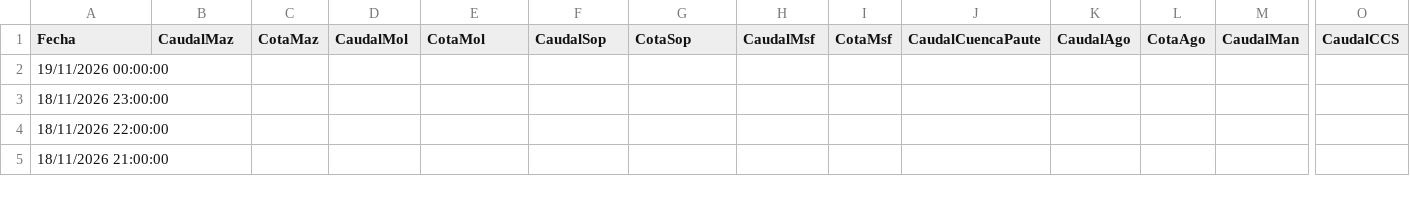
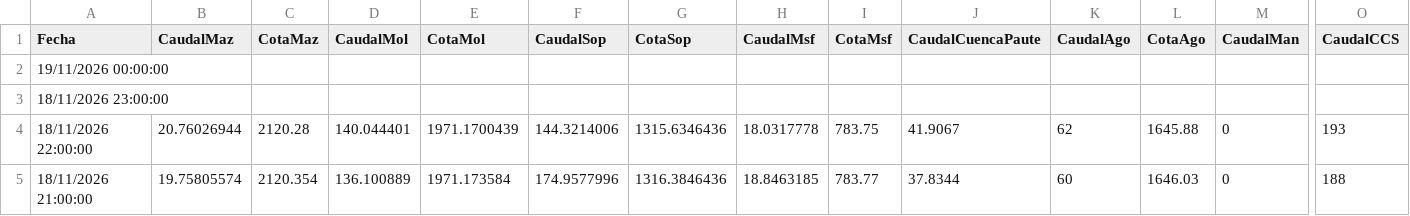
Before and after one commit to davidmunoz-create/hidroelectricasecuador, a CSV file: data/hidrologia-diario.csv, drawn as a sheet; only a part is shown, gaps mark what is left out; the diff covers the shown part only; the diff names each change by its address in the sheet, - before the commit and + after, or states it on an @@ line.

```diff
--- a/data/hidrologia-diario.csv
+++ b/data/hidrologia-diario.csv
-B4 (CaudalMaz): (empty)
+B4 (CaudalMaz): 20.76026944
-C4 (CotaMaz): (empty)
+C4 (CotaMaz): 2120.28
-D4 (CaudalMol): (empty)
+D4 (CaudalMol): 140.044401
-E4 (CotaMol): (empty)
+E4 (CotaMol): 1971.1700439
-F4 (CaudalSop): (empty)
+F4 (CaudalSop): 144.3214006
-G4 (CotaSop): (empty)
+G4 (CotaSop): 1315.6346436
-H4 (CaudalMsf): (empty)
+H4 (CaudalMsf): 18.0317778
-I4 (CotaMsf): (empty)
+I4 (CotaMsf): 783.75
-J4 (CaudalCuencaPaute): (empty)
+J4 (CaudalCuencaPaute): 41.9067
-K4 (CaudalAgo): (empty)
+K4 (CaudalAgo): 62
-L4 (CotaAgo): (empty)
+L4 (CotaAgo): 1645.88
-M4:M5 (CaudalMan): (empty)
+M4:M5 (CaudalMan): 0
-O4 (CaudalCCS): (empty)
+O4 (CaudalCCS): 193
-B5 (CaudalMaz): (empty)
+B5 (CaudalMaz): 19.75805574
-C5 (CotaMaz): (empty)
+C5 (CotaMaz): 2120.354
-D5 (CaudalMol): (empty)
+D5 (CaudalMol): 136.100889
-E5 (CotaMol): (empty)
+E5 (CotaMol): 1971.173584
-F5 (CaudalSop): (empty)
+F5 (CaudalSop): 174.9577996
-G5 (CotaSop): (empty)
+G5 (CotaSop): 1316.3846436
-H5 (CaudalMsf): (empty)
+H5 (CaudalMsf): 18.8463185
-I5 (CotaMsf): (empty)
+I5 (CotaMsf): 783.77
-J5 (CaudalCuencaPaute): (empty)
+J5 (CaudalCuencaPaute): 37.8344
-K5 (CaudalAgo): (empty)
+K5 (CaudalAgo): 60
-L5 (CotaAgo): (empty)
+L5 (CotaAgo): 1646.03
-O5 (CaudalCCS): (empty)
+O5 (CaudalCCS): 188
```
Also changed, not shown: 63 edited cells elsewhere in this file, data/hidrologia-mensual.csv, data/produccion-diario.csv, 1 other file.
